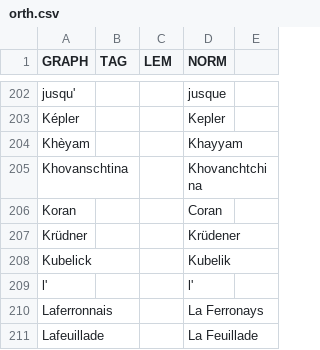
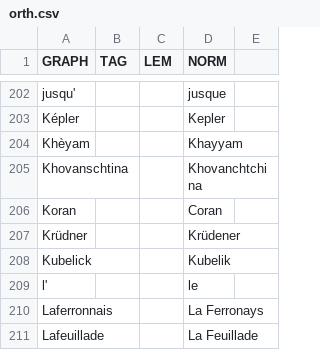
Before and after one commit to oeuvres/alix, a CSV file: src/main/resources/com/github/oeuvres/alix/fr/orth.csv, drawn as a sheet; only a part is shown, gaps mark what is left out.

```diff
--- a/src/main/resources/com/github/oeuvres/alix/fr/orth.csv
+++ b/src/main/resources/com/github/oeuvres/alix/fr/orth.csv
@@ -208,3 +208,3 @@ Krüdner,,,Krüdener
 Kubelick,,,Kubelik
-l',,,l'
+l',,,le
 Laferronnais,,,La Ferronays
```
Also changed, not shown: 4 other files.
